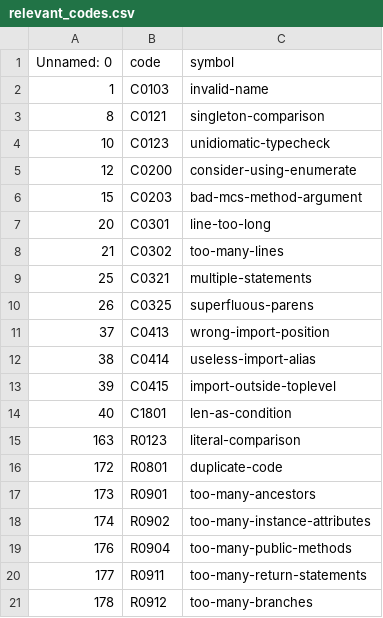
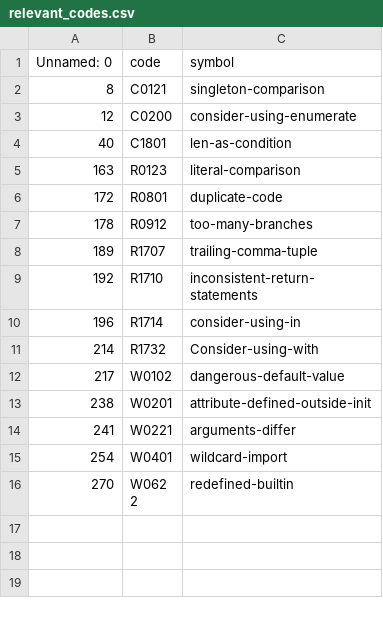
Before and after one commit to NaelsonDouglas/GithubPythonCodeSmellCrawler, a CSV file: src/relevant_codes.csv, drawn as a sheet; only a part is shown; the shorter side is filled out with more unchanged rows; the diff covers the shown part only; the diff names each change by its address in the sheet, - before the commit and + after, or states it on an @@ line.

```diff
--- a/src/relevant_codes.csv
+++ b/src/relevant_codes.csv
-row 2: 1 | C0103 | invalid-name
-row 4: 10 | C0123 | unidiomatic-typecheck
-row 6: 15 | C0203 | bad-mcs-method-argument
-row 7: 20 | C0301 | line-too-long
-row 8: 21 | C0302 | too-many-lines
-row 9: 25 | C0321 | multiple-statements
-row 10: 26 | C0325 | superfluous-parens
-row 11: 37 | C0413 | wrong-import-position
-row 12: 38 | C0414 | useless-import-alias
-row 13: 39 | C0415 | import-outside-toplevel
-row 17: 173 | R0901 | too-many-ancestors
-row 18: 174 | R0902 | too-many-instance-attributes
-row 19: 176 | R0904 | too-many-public-methods
-row 20: 177 | R0911 | too-many-return-statements
```
Also changed, not shown: 26 removed rows elsewhere in this file, 5 other files.
